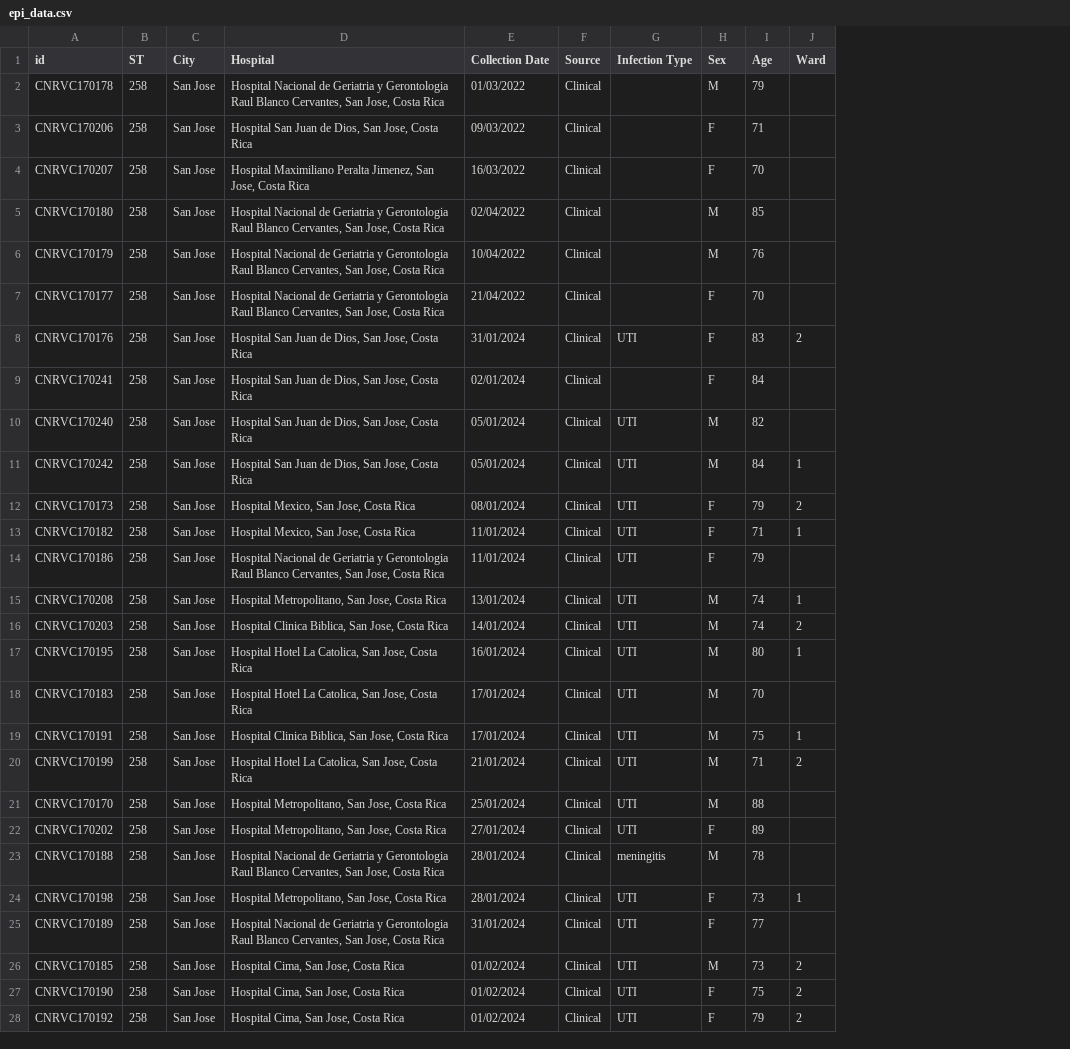
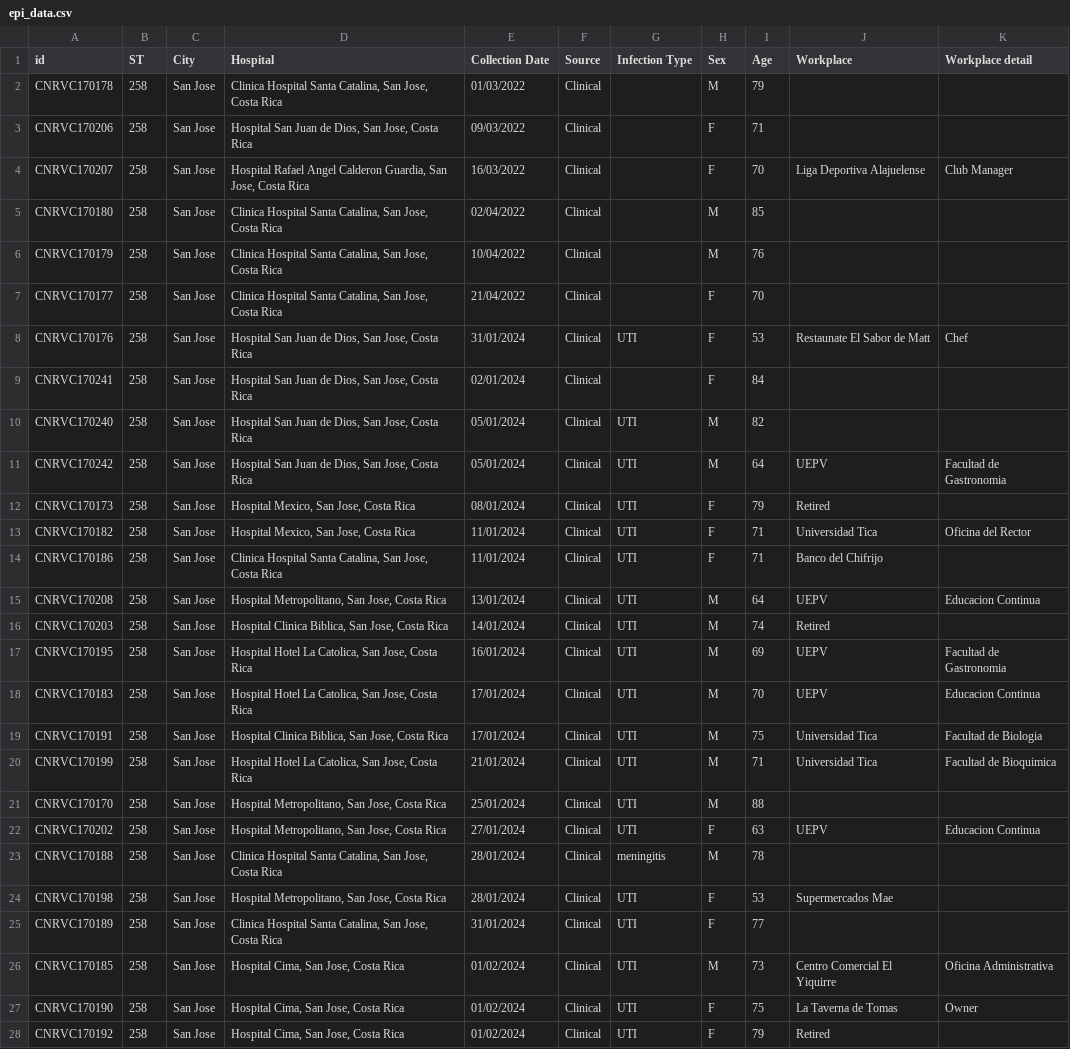
Before and after one commit to WCSCourses/GenEpiLAC2024, a CSV file: course_data/Web_tools/data/epi_data.csv, drawn as a sheet; only a part is shown; removed rows and columns are numbered as before the commit, all else as after; the diff covers the shown part only; the diff names each change by its address in the sheet, - before the commit and + after, or states it on an @@ line.

Commit message:
Add files via upload

```diff
--- a/course_data/Web_tools/data/epi_data.csv
+++ b/course_data/Web_tools/data/epi_data.csv
-column J (Ward), rows 8-28: 2 |  |  | 1 | 2 | 1 |  | 1 | 2 | 1 |  | 1 | 2 |  |  |  | 1 |  | 2 | 2 | 2
+column J (Workplace), rows 4-28: Liga Deportiva Alajuelense |  |  |  | Restaunate El Sabor de Matt |  |  | UEPV | Retired | Universidad Tica | Banco del Chifrijo | UEPV | Retired | UEPV | UEPV | Universidad Tica | Universidad Tica |  | UEPV |  | Supermercados Mae |  | Centro Comercial El Yiquirre | La Taverna de Tomas | Retired
+column K (Workplace detail), rows 4-27: Club Manager |  |  |  | Chef |  |  | Facultad de Gastronomia |  | Oficina del Rector |  | Educacion Continua |  | Facultad de Gastronomia | Educacion Continua | Facultad de Biologia | Facultad de Bioquimica |  | Educacion Continua |  |  |  | Oficina Administrativa | Owner
-D2 (Hospital): Hospital Nacional de Geriatria y Gerontologia Raul Blanco Cervantes, San Jose,…
+D2 (Hospital): Clinica Hospital Santa Catalina, San Jose,…
-D4 (Hospital): Hospital Maximiliano Peralta Jimenez, San Jose,…
+D4 (Hospital): Hospital Rafael Angel Calderon Guardia, San Jose,…
-D5:D7 (Hospital): Hospital Nacional de Geriatria y Gerontologia Raul Blanco Cervantes, San Jose,…
+D5:D7 (Hospital): Clinica Hospital Santa Catalina, San Jose,…
-I8 (Age): 83
+I8 (Age): 53
-I11 (Age): 84
+I11 (Age): 64
-D14 (Hospital): Hospital Nacional de Geriatria y Gerontologia Raul Blanco Cervantes, San Jose,…
+D14 (Hospital): Clinica Hospital Santa Catalina, San Jose,…
-I14 (Age): 79
+I14 (Age): 71
-I15 (Age): 74
+I15 (Age): 64
-I17 (Age): 80
+I17 (Age): 69
-I22 (Age): 89
+I22 (Age): 63
-D23 (Hospital): Hospital Nacional de Geriatria y Gerontologia Raul Blanco Cervantes, San Jose,…
+D23 (Hospital): Clinica Hospital Santa Catalina, San Jose,…
-I24 (Age): 73
+I24 (Age): 53
-D25 (Hospital): Hospital Nacional de Geriatria y Gerontologia Raul Blanco Cervantes, San Jose,…
+D25 (Hospital): Clinica Hospital Santa Catalina, San Jose,…
```
Also changed, not shown: 4 edited cells elsewhere in this file.
